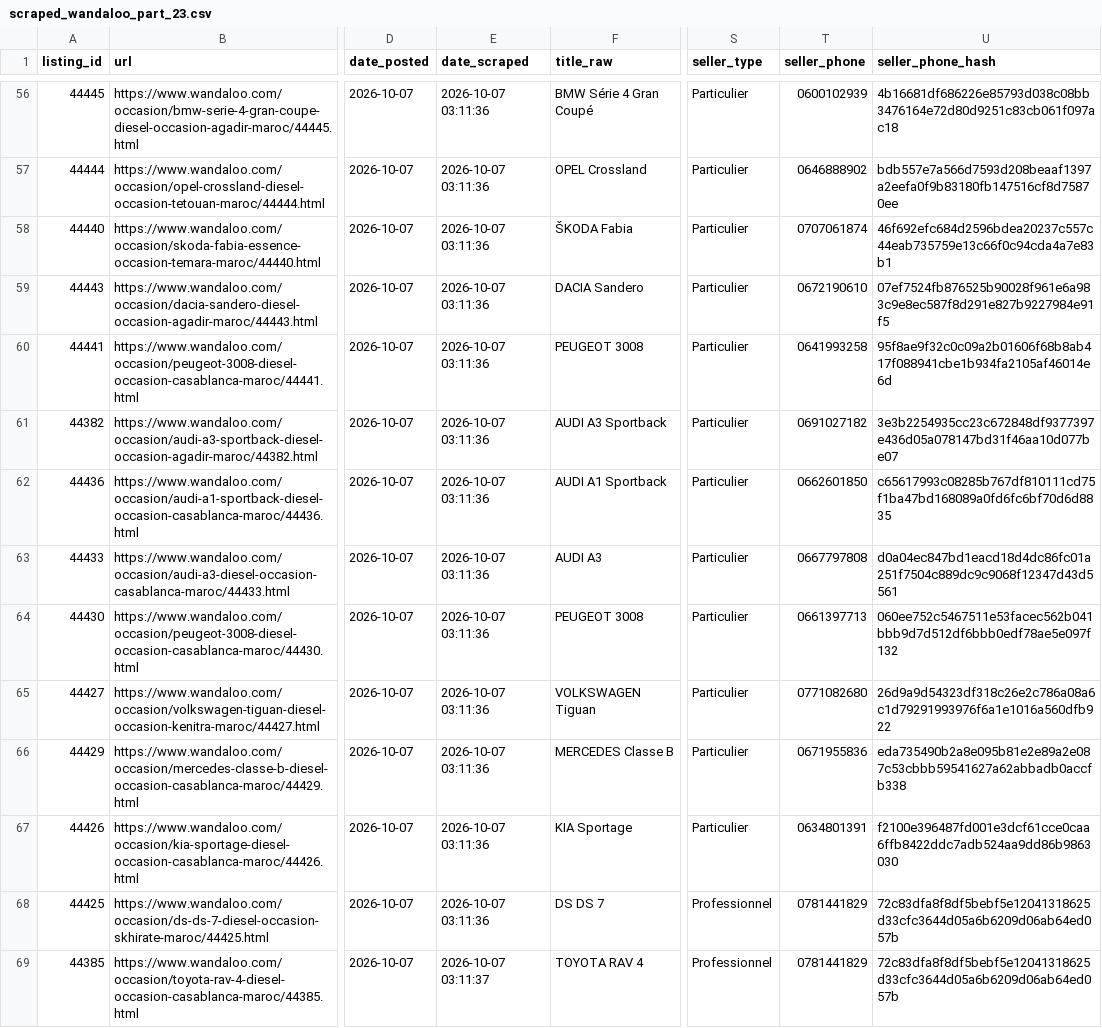
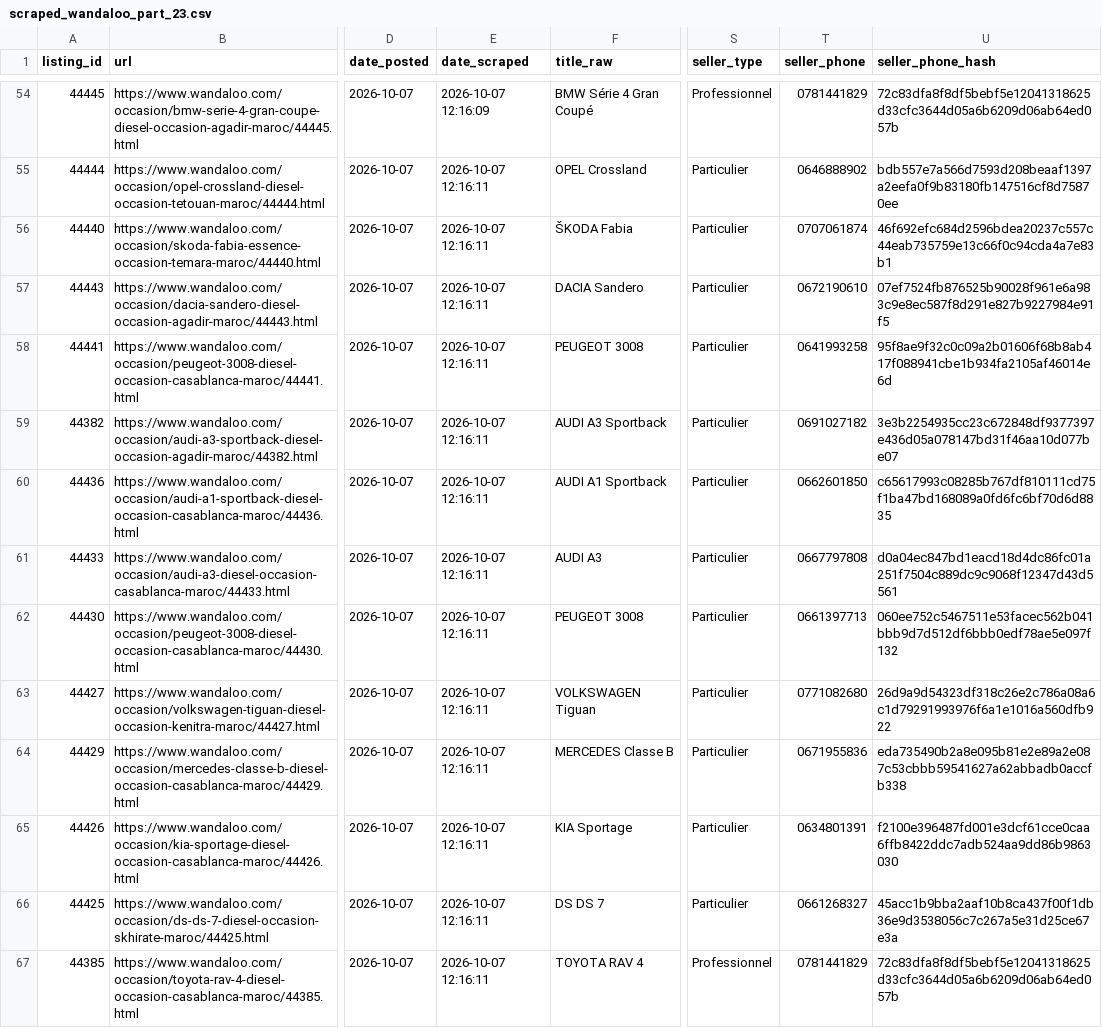
Before and after one commit to ayouboublouch/xgboost-car, a CSV file: data/raw/scraped_wandaloo_part_23.csv, drawn as a sheet; only a part is shown, gaps mark what is left out; addresses are those after the commit; the diff covers the shown part only; the diff names each change by its address in the sheet, - before the commit and + after, or states it on an @@ line.

```diff
--- a/data/raw/scraped_wandaloo_part_23.csv
+++ b/data/raw/scraped_wandaloo_part_23.csv
-E54 (date_scraped): 2026-10-07 03:11:36
+E54 (date_scraped): 2026-10-07 12:16:09
-S54 (seller_type): Particulier
+S54 (seller_type): Professionnel
-T54 (seller_phone): 0600102939
+T54 (seller_phone): 0781441829
-U54 (seller_phone_hash): 4b16681df686226e85793d038c08bb3476164e72d80d9251c83cb061f097ac18
+U54 (seller_phone_hash): 72c83dfa8f8df5bebf5e12041318625d33cfc3644d05a6b6209d06ab64ed057b
-E55:E66 (date_scraped): 2026-10-07 03:11:36
+E55:E66 (date_scraped): 2026-10-07 12:16:11
-S66 (seller_type): Professionnel
+S66 (seller_type): Particulier
-T66 (seller_phone): 0781441829
+T66 (seller_phone): 0661268327
-U66 (seller_phone_hash): 72c83dfa8f8df5bebf5e12041318625d33cfc3644d05a6b6209d06ab64ed057b
+U66 (seller_phone_hash): 45acc1b9bba2aaf10b8ca437f00f1db36e9d3538056c7c267a5e31d25ce67e3a
-E67 (date_scraped): 2026-10-07 03:11:37
+E67 (date_scraped): 2026-10-07 12:16:11
```
Also changed, not shown: 2 removed rows and 73 edited cells elsewhere in this file, data/raw/scraped_moteur_part_121.csv, data/raw/scraped_moteur_part_241.csv, 15 other files.
